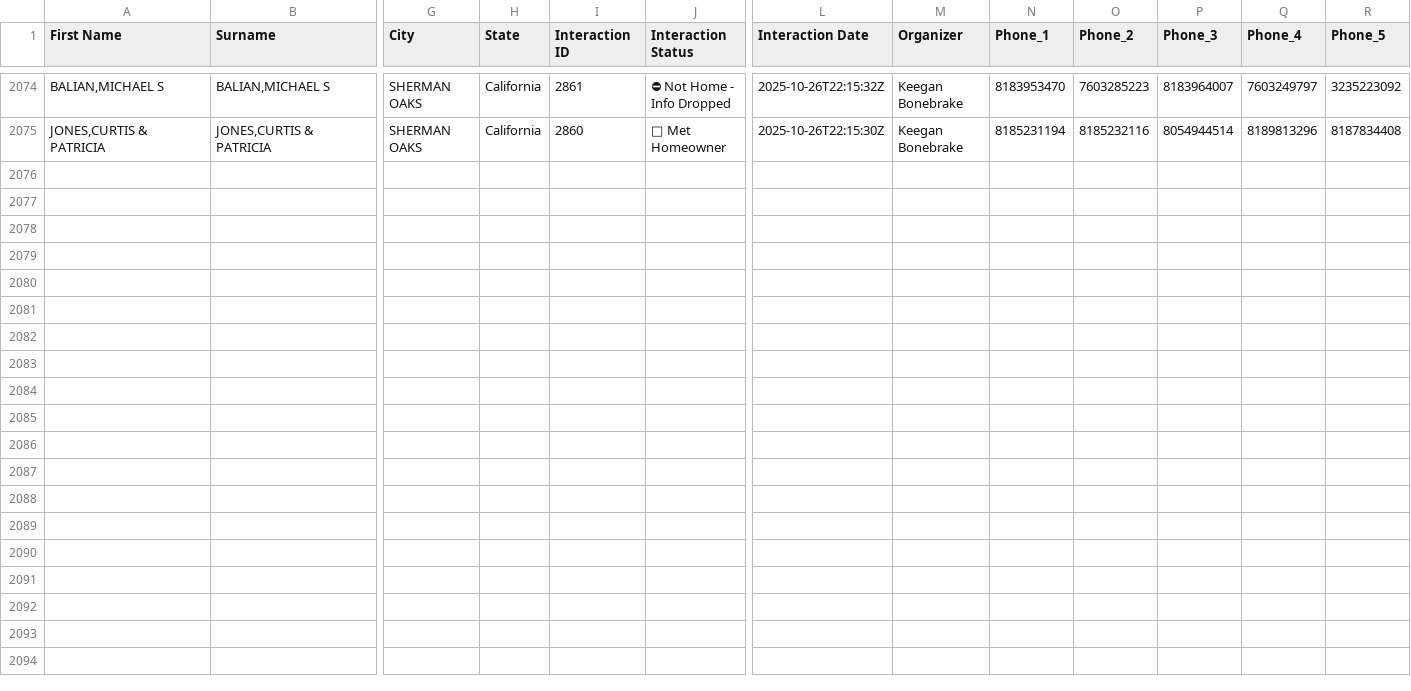
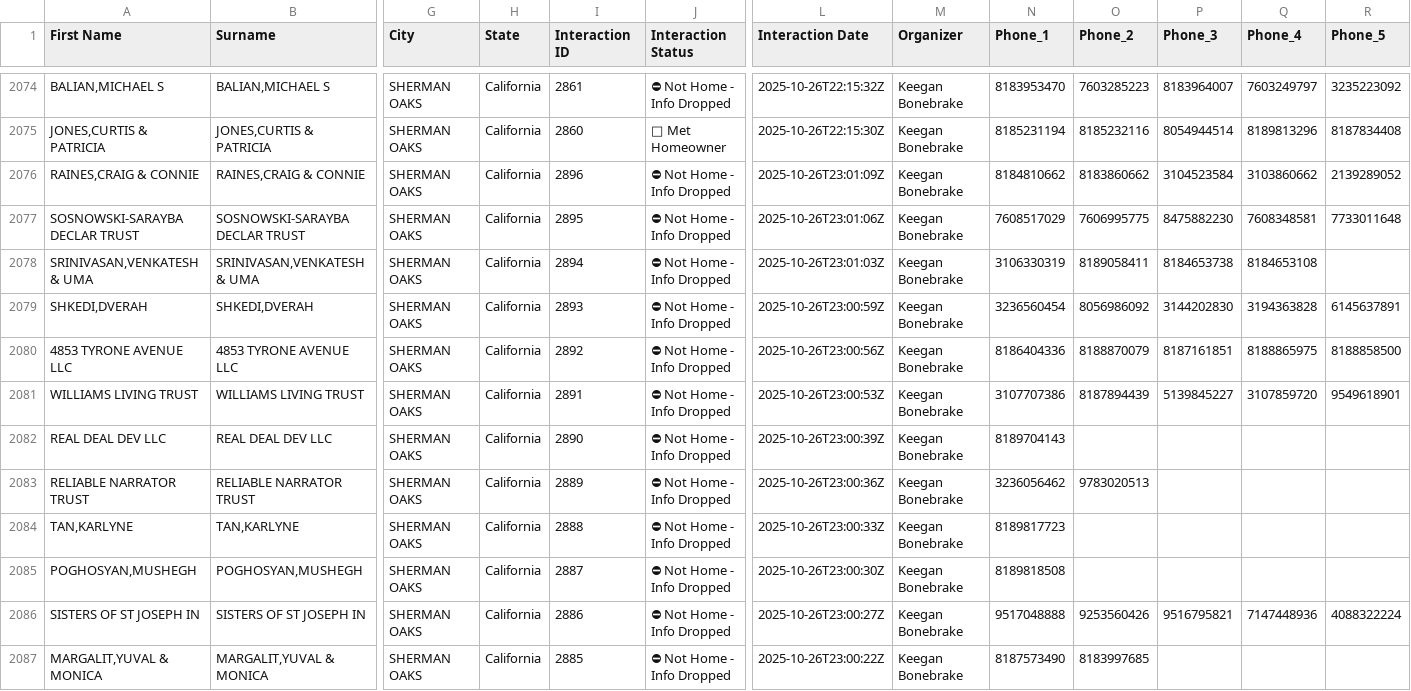
Before and after one commit to fxsBulqit/manuald2d, a CSV file: export.csv, drawn as a sheet; only a part is shown, gaps mark what is left out; rows hold the shown columns only; the diff names each change by its address in the sheet, - before the commit and + after, or states it on an @@ line.

```diff
--- a/export.csv
+++ b/export.csv
+row 2076: RAINES,CRAIG & CONNIE | RAINES,CRAIG & CONNIE | SHERMAN OAKS | California | 2896 | ⛔ Not Home - Info Dropped | 2025-10-26T23:01:09Z | Keegan Bonebrake | 8184810662 | 8183860662 | 3104523584 | 3103860662 | 2139289052
+row 2077: SOSNOWSKI-SARAYBA DECLAR TRUST | SOSNOWSKI-SARAYBA DECLAR TRUST | SHERMAN OAKS | California | 2895 | ⛔ Not Home - Info Dropped | 2025-10-26T23:01:06Z | Keegan Bonebrake | 7608517029 | 7606995775 | 8475882230 | 7608348581 | 7733011648
+row 2078: SRINIVASAN,VENKATESH & UMA | SRINIVASAN,VENKATESH & UMA | SHERMAN OAKS | California | 2894 | ⛔ Not Home - Info Dropped | 2025-10-26T23:01:03Z | Keegan Bonebrake | 3106330319 | 8189058411 | 8184653738 | 8184653108
+row 2079: SHKEDI,DVERAH | SHKEDI,DVERAH | SHERMAN OAKS | California | 2893 | ⛔ Not Home - Info Dropped | 2025-10-26T23:00:59Z | Keegan Bonebrake | 3236560454 | 8056986092 | 3144202830 | 3194363828 | 6145637891
+row 2080: 4853 TYRONE AVENUE LLC | 4853 TYRONE AVENUE LLC | SHERMAN OAKS | California | 2892 | ⛔ Not Home - Info Dropped | 2025-10-26T23:00:56Z | Keegan Bonebrake | 8186404336 | 8188870079 | 8187161851 | 8188865975 | 8188858500
+row 2081: WILLIAMS LIVING TRUST | WILLIAMS LIVING TRUST | SHERMAN OAKS | California | 2891 | ⛔ Not Home - Info Dropped | 2025-10-26T23:00:53Z | Keegan Bonebrake | 3107707386 | 8187894439 | 5139845227 | 3107859720 | 9549618901
+row 2082: REAL DEAL DEV LLC | REAL DEAL DEV LLC | SHERMAN OAKS | California | 2890 | ⛔ Not Home - Info Dropped | 2025-10-26T23:00:39Z | Keegan Bonebrake | 8189704143
+row 2083: RELIABLE NARRATOR TRUST | RELIABLE NARRATOR TRUST | SHERMAN OAKS | California | 2889 | ⛔ Not Home - Info Dropped | 2025-10-26T23:00:36Z | Keegan Bonebrake | 3236056462 | 9783020513
+row 2084: TAN,KARLYNE | TAN,KARLYNE | SHERMAN OAKS | California | 2888 | ⛔ Not Home - Info Dropped | 2025-10-26T23:00:33Z | Keegan Bonebrake | 8189817723
+row 2085: POGHOSYAN,MUSHEGH | POGHOSYAN,MUSHEGH | SHERMAN OAKS | California | 2887 | ⛔ Not Home - Info Dropped | 2025-10-26T23:00:30Z | Keegan Bonebrake | 8189818508
+row 2086: SISTERS OF ST JOSEPH IN | SISTERS OF ST JOSEPH IN | SHERMAN OAKS | California | 2886 | ⛔ Not Home - Info Dropped | 2025-10-26T23:00:27Z | Keegan Bonebrake | 9517048888 | 9253560426 | 9516795821 | 7147448936 | 4088322224
+row 2087: MARGALIT,YUVAL & MONICA | MARGALIT,YUVAL & MONICA | SHERMAN OAKS | California | 2885 | ⛔ Not Home - Info Dropped | 2025-10-26T23:00:22Z | Keegan Bonebrake | 8187573490 | 8183997685
```
